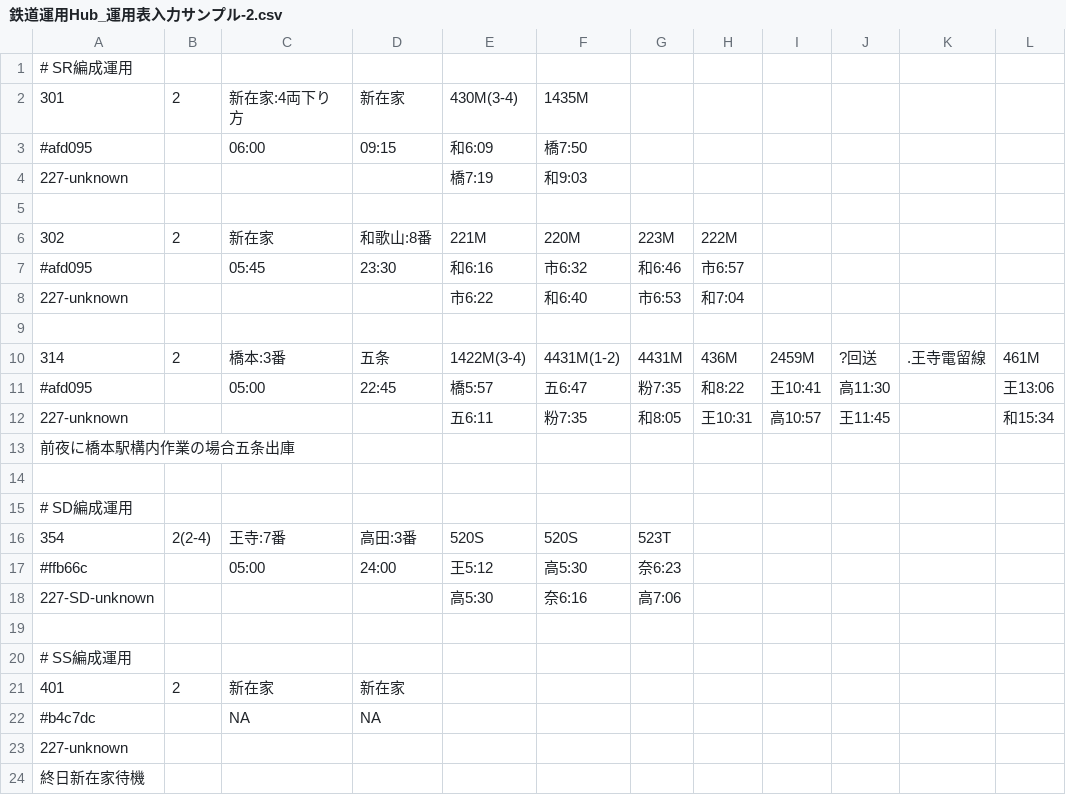
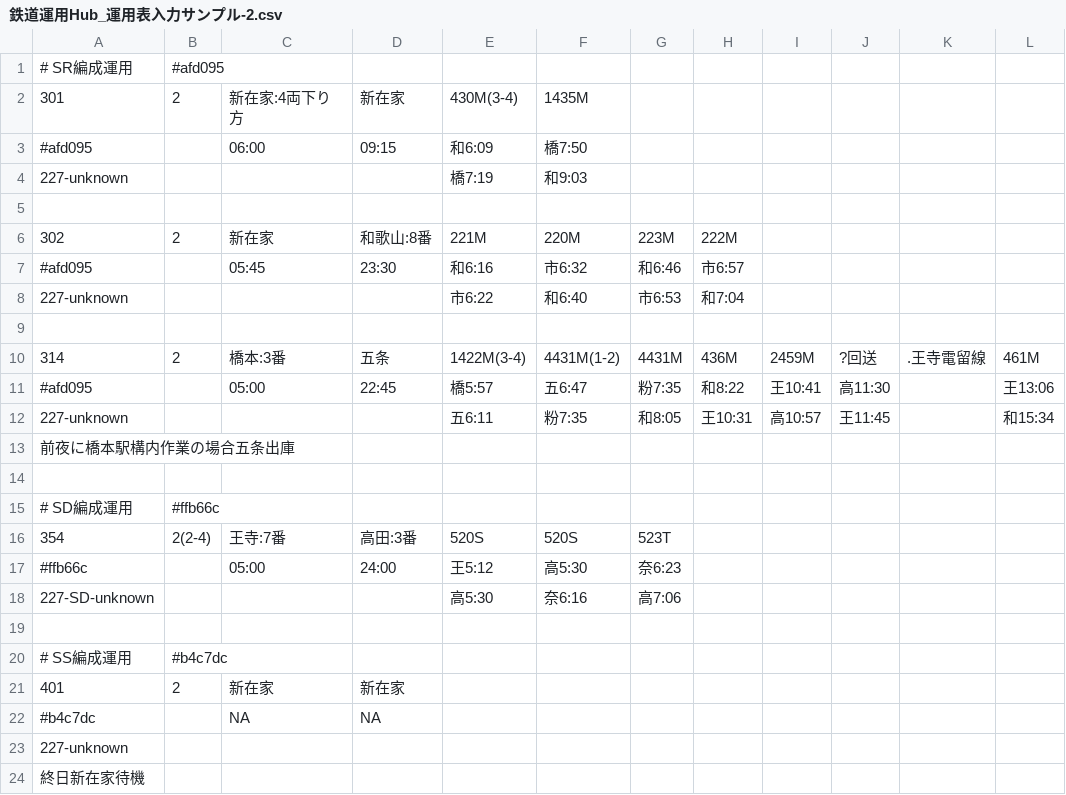
Before and after one commit to 2-pd/unyohub, a CSV file: documents/鉄道運用Hub_運用表入力サンプル-2.csv, drawn as a sheet; only a part is shown; the diff names each change by its address in the sheet, - before the commit and + after, or states it on an @@ line.

```diff
--- a/documents/鉄道運用Hub_運用表入力サンプル-2.csv
+++ b/documents/鉄道運用Hub_運用表入力サンプル-2.csv
-B1: (empty)
+B1: #afd095
-B15: (empty)
+B15: #ffb66c
-B20: (empty)
+B20: #b4c7dc
```
Also changed, not shown: 4 other files.
